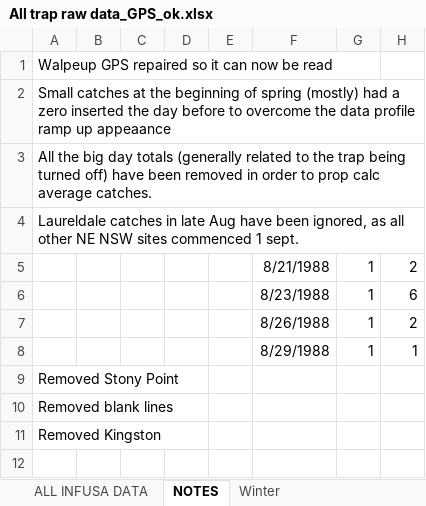
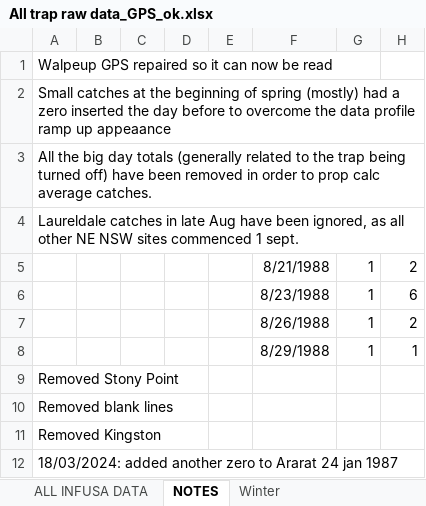
Before and after one commit to jamesmaino/bogong-moth, an Excel workbook: data/All trap raw data_GPS_ok.xlsx, sheet NOTES, drawn as a sheet; values as stored, in another font and other column widths than the file's, no borders; the diff names each change by its address in the sheet, - before the commit and + after, or states it on an @@ line.

```diff
--- a/data/All trap raw data_GPS_ok.xlsx (sheet NOTES)
+++ b/data/All trap raw data_GPS_ok.xlsx (sheet NOTES)
+row 12: 18/03/2024: added another zero to Ararat 24 jan 1987
```
Also changed, not shown: sheet ALL INFUSA DATA, formulas that keep their value, data/._All trap raw data_GPS_ok.xlsx, 35 other files.
